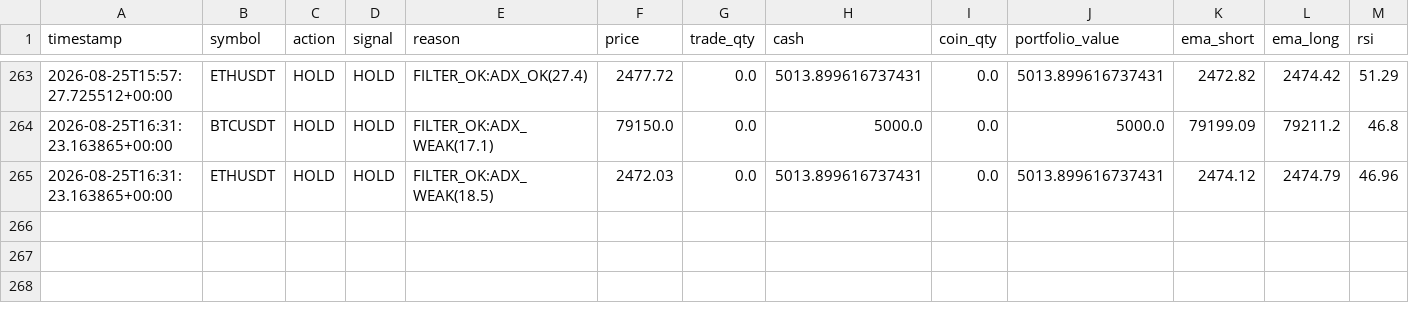
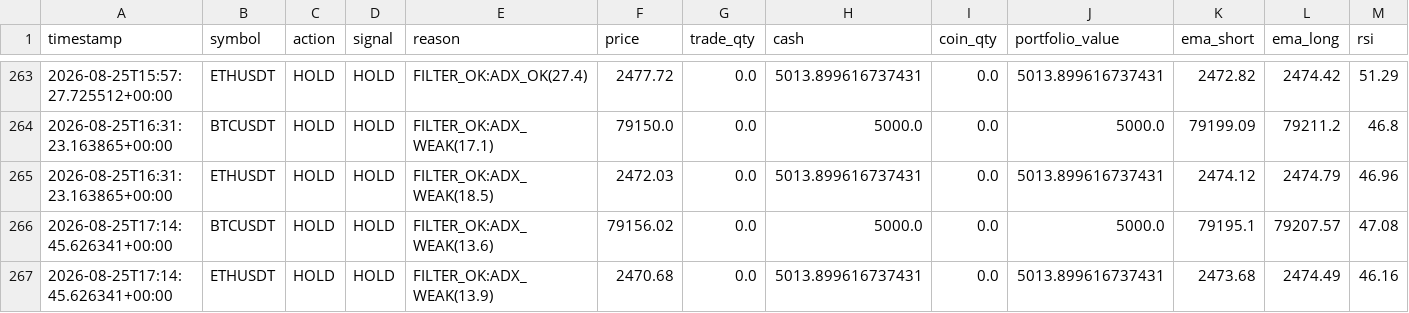
Before and after one commit to Galaxyarmy/crypto-paper-trader, a CSV file: trade_log_v6.csv, drawn as a sheet; only a part is shown, gaps mark what is left out; rows hold the shown columns only; the diff names each change by its address in the sheet, - before the commit and + after, or states it on an @@ line.

Commit message:
Update paper trading state [skip ci]

```diff
--- a/trade_log_v6.csv
+++ b/trade_log_v6.csv
+row 266: 2026-08-25T17:14:45.626341+00:00 | BTCUSDT | HOLD | HOLD | FILTER_OK:ADX_WEAK(13.6) | 79156.02 | 0.0 | 5000.0 | 0.0 | 5000.0 | 79195.1 | 79207.57 | 47.08
+row 267: 2026-08-25T17:14:45.626341+00:00 | ETHUSDT | HOLD | HOLD | FILTER_OK:ADX_WEAK(13.9) | 2470.68 | 0.0 | 5013.899616737431 | 0.0 | 5013.899616737431 | 2473.68 | 2474.49 | 46.16
```
